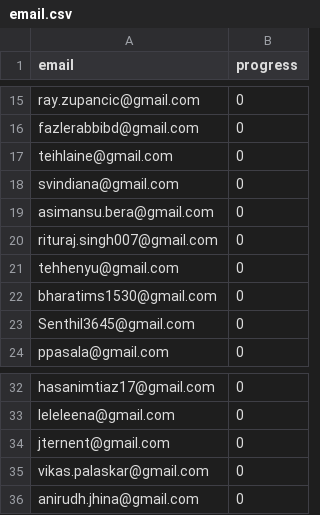
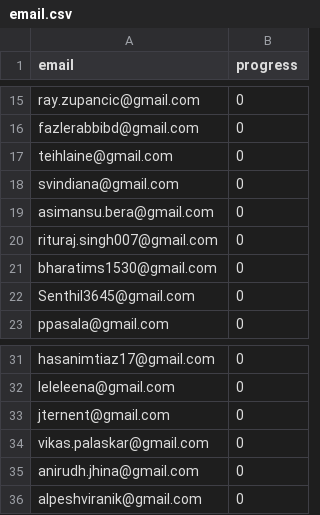
Before and after one commit to nishant07/course-builder, a CSV file: data/email.csv, drawn as a sheet; only a part is shown, gaps mark what is left out; removed rows and columns are numbered as before the commit, all else as after; the diff names each change by its address in the sheet, - before the commit and + after, or states it on an @@ line.

Commit message:
Update email.csv

```diff
--- a/data/email.csv
+++ b/data/email.csv
-row 21: tehhenyu@gmail.com | 0
+row 36: alpeshviranik@gmail.com | 0
```
